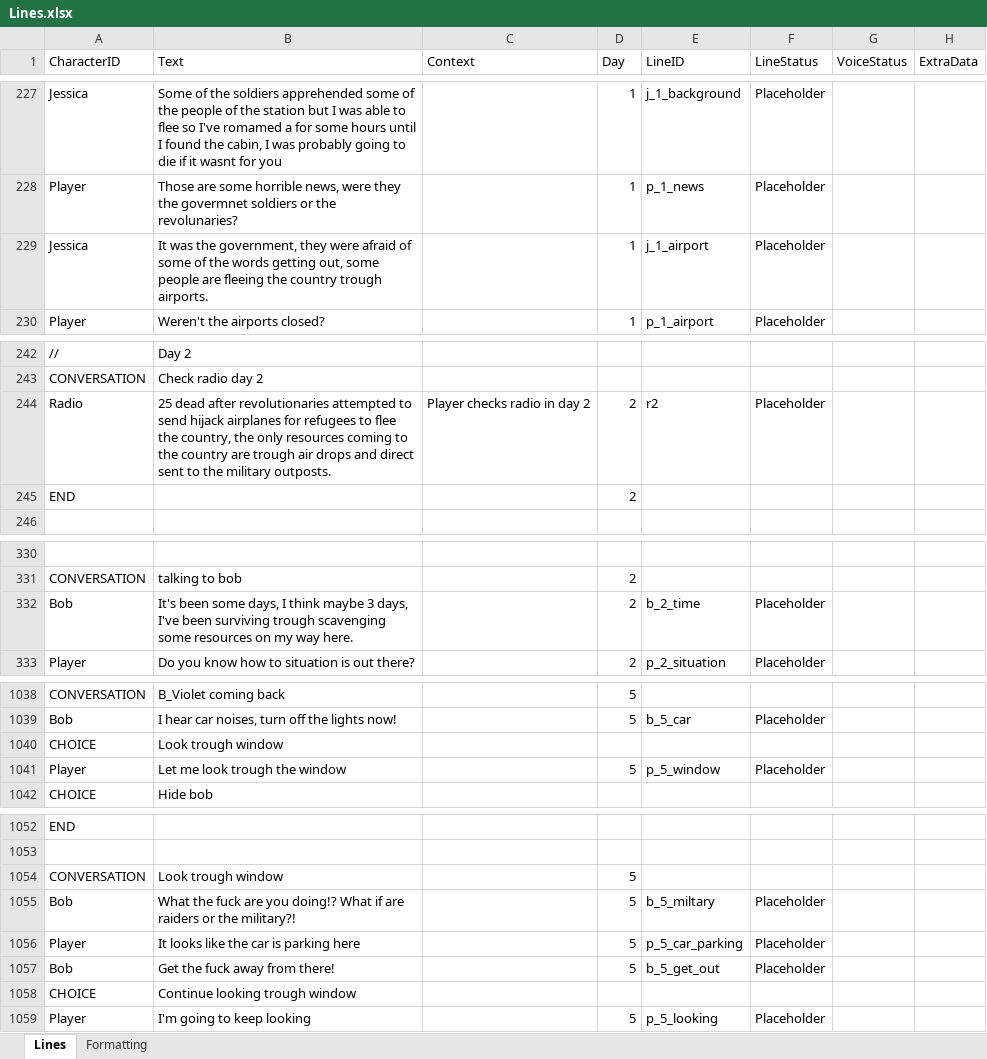
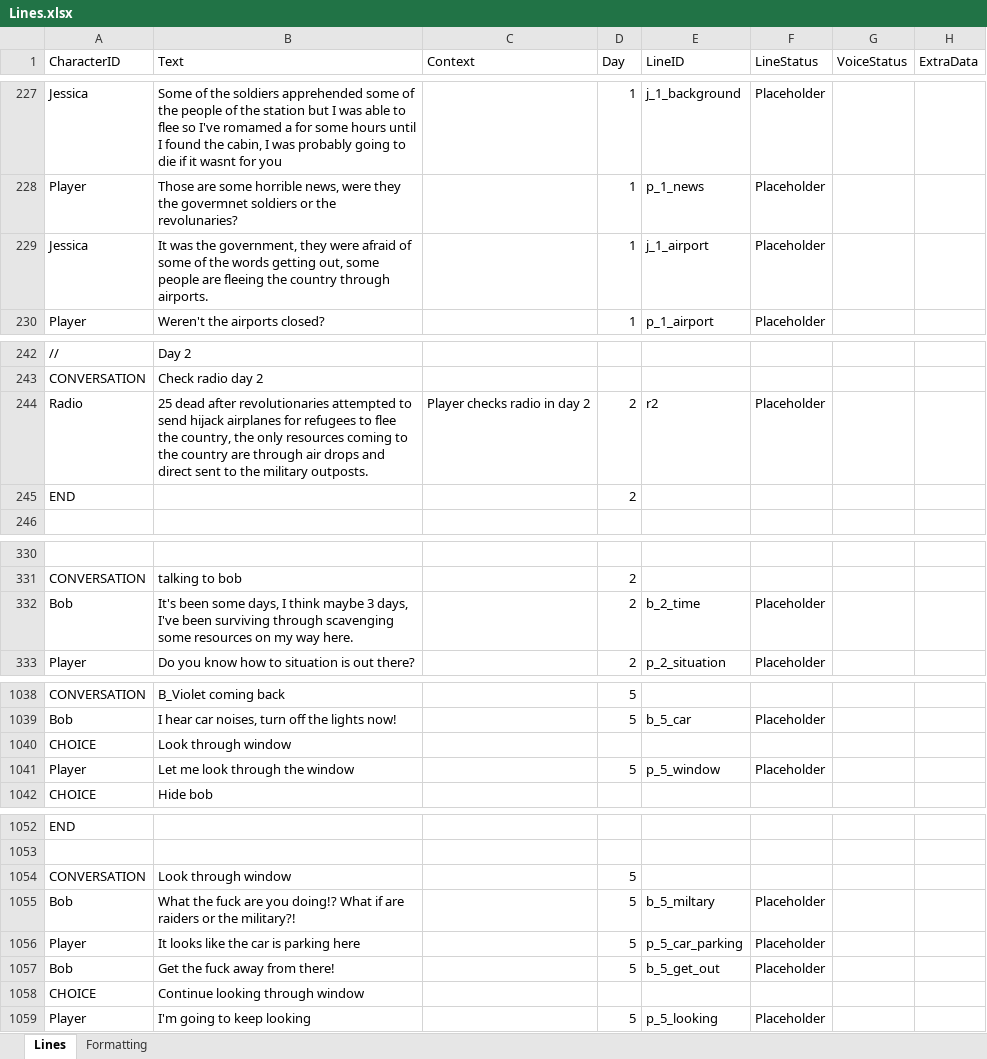
Before and after one commit to Tobogganeer/BeyondTheDoor, an Excel workbook: Lines.xlsx, sheet Lines, drawn as a sheet; only a part is shown, gaps mark what is left out; values as stored, in another font and other column widths than the file's, no borders; conditional formats not drawn; the diff covers the shown part only; the diff names each change by its address in the sheet, - before the commit and + after, or states it on an @@ line.

```diff
--- a/Lines.xlsx (sheet Lines)
+++ b/Lines.xlsx (sheet Lines)
-B229 (Text): …the country trough airports.
+B229 (Text): …the country through airports.
-B244 (Text): …country are trough air drops…
+B244 (Text): …country are through air drops…
-B332 (Text): …been surviving trough scavenging some…
+B332 (Text): …been surviving through scavenging some…
-B1040 (Text): Look trough window
+B1040 (Text): Look through window
-B1041 (Text): Let me look trough the window
+B1041 (Text): Let me look through the window
-B1054 (Text): Look trough window
+B1054 (Text): Look through window
-B1058 (Text): Continue looking trough window
+B1058 (Text): Continue looking through window
```
Also changed, not shown: 128 added rows, 2 removed rows and 4 edited cells elsewhere in this sheet.
